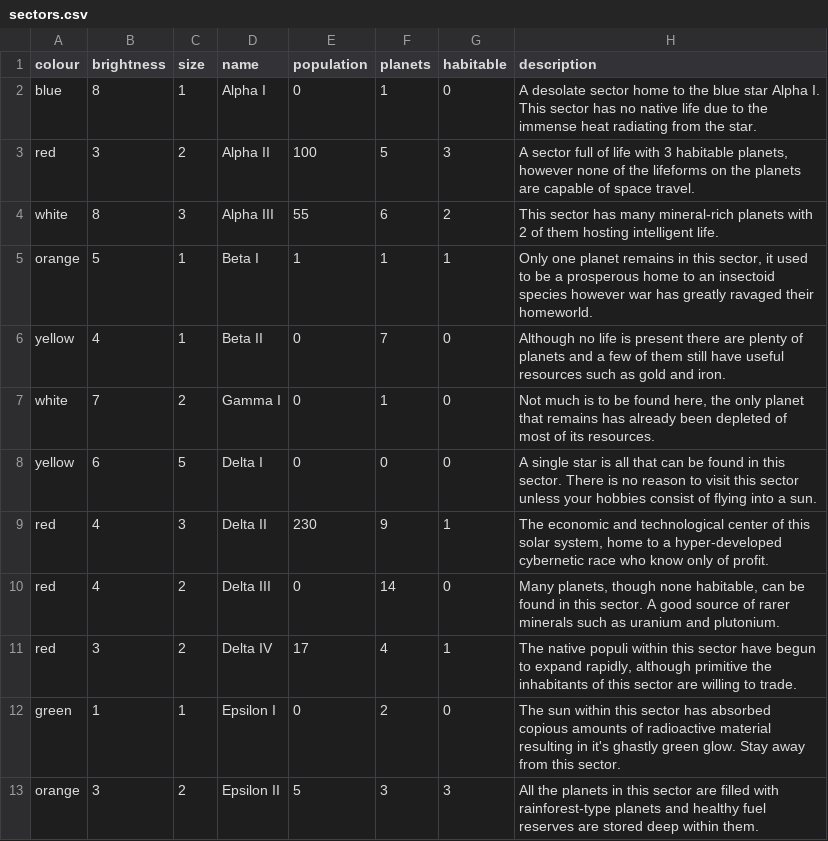
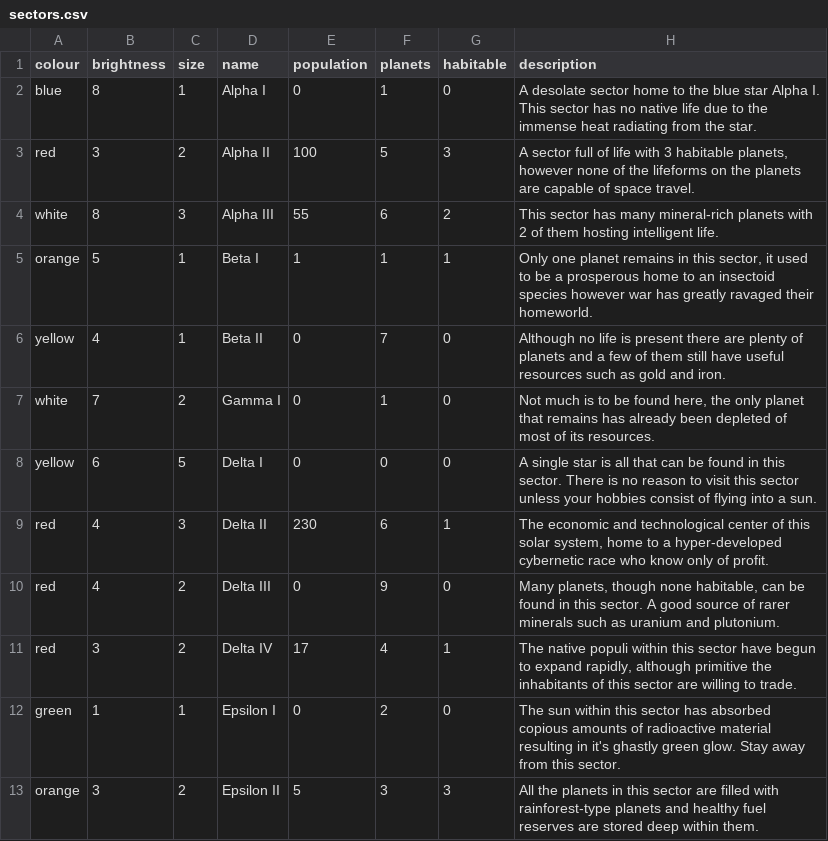
Before and after one commit to ditastaszewski/SciFiUI, a CSV file: java/data/sectors.csv, drawn as a sheet.

Commit message:
made sure that the planets would always fit the display in fullscreen

```diff
--- a/java/data/sectors.csv
+++ b/java/data/sectors.csv
@@ -8,4 +8,4 @@ white,7,2,Gamma I,0,1,0,"Not much is to be found here, the only planet that rema
 yellow,6,5,Delta I,0,0,0,A single star is all that can be found in this sector. There is no reason to visit this sector unless your hobbies consist of flying into a sun.
-red,4,3,Delta II,230,9,1,"The economic and technological center of this solar system, home to a hyper-developed cybernetic race who know only of profit."
-red,4,2,Delta III,0,14,0,"Many planets, though none habitable, can be found in this sector. A good source of rarer minerals such as uranium and plutonium."
+red,4,3,Delta II,230,6,1,"The economic and technological center of this solar system, home to a hyper-developed cybernetic race who know only of profit."
+red,4,2,Delta III,0,9,0,"Many planets, though none habitable, can be found in this sector. A good source of rarer minerals such as uranium and plutonium."
 red,3,2,Delta IV,17,4,1,"The native populi within this sector have begun to expand rapidly, although primitive the inhabitants of this sector are willing to trade."
```
Also changed, not shown: 1 other file.
